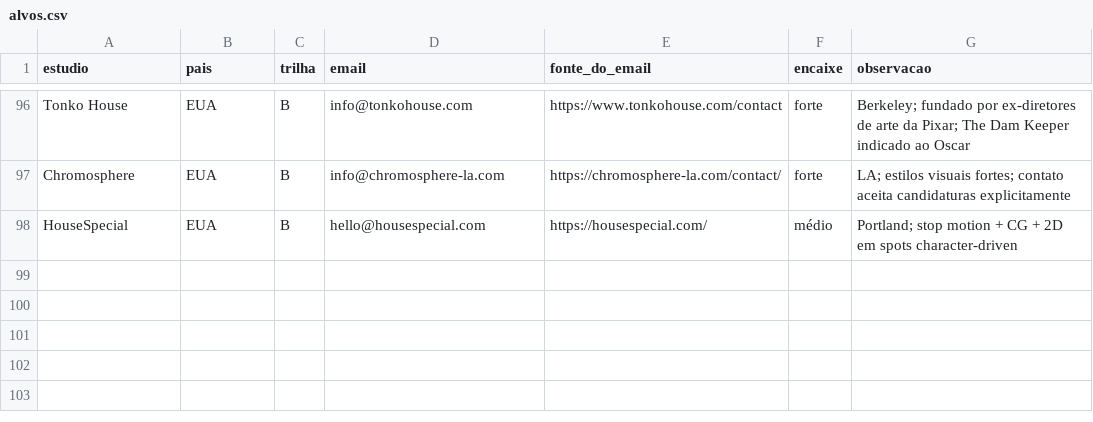
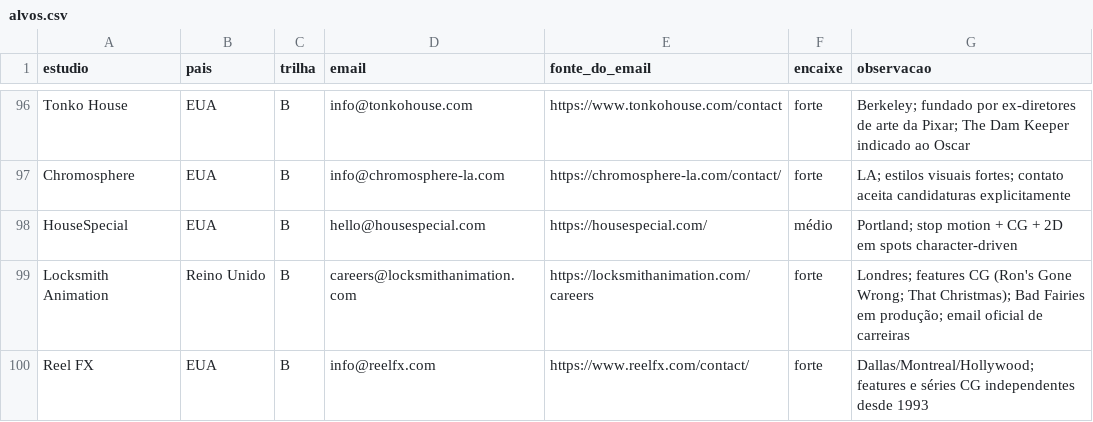
Before and after one commit to vinicavalcntiart/workbenchMA, a CSV file: alvos.csv, drawn as a sheet; only a part is shown, gaps mark what is left out.

```diff
--- a/alvos.csv
+++ b/alvos.csv
@@ -98 +98,3 @@ Chromosphere,EUA,B,info@chromosphere-la.com,https://chromosphere-la.com/contact/
 HouseSpecial,EUA,B,hello@housespecial.com,https://housespecial.com/,médio,Portland; stop motion + CG + 2D em spots character-driven
+Locksmith Animation,Reino Unido,B,careers@locksmithanimation.com,https://locksmithanimation.com/careers,forte,Londres; features CG (Ron's Gone Wrong; That Christmas); Bad Fairies em produção; email oficial de carreiras
+Reel FX,EUA,B,info@reelfx.com,https://www.reelfx.com/contact/,forte,Dallas/Montreal/Hollywood; features e séries CG independentes desde 1993
```
Also changed, not shown: 5 other files.
